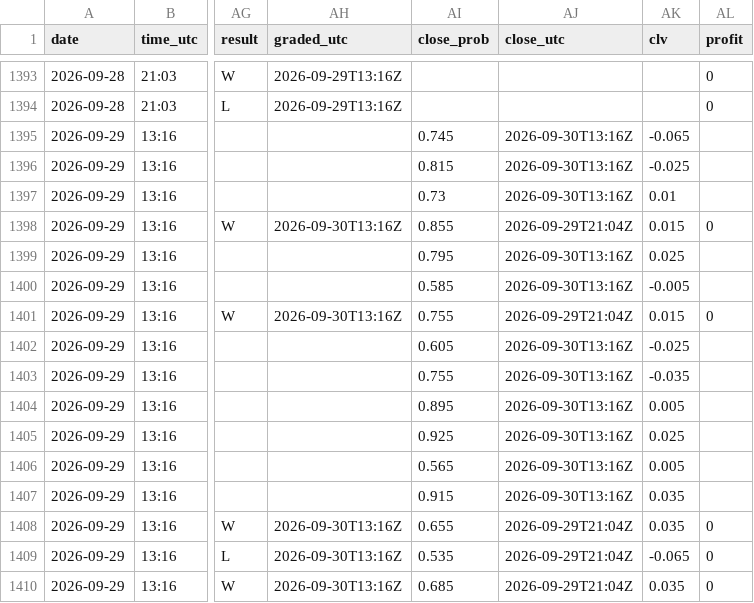
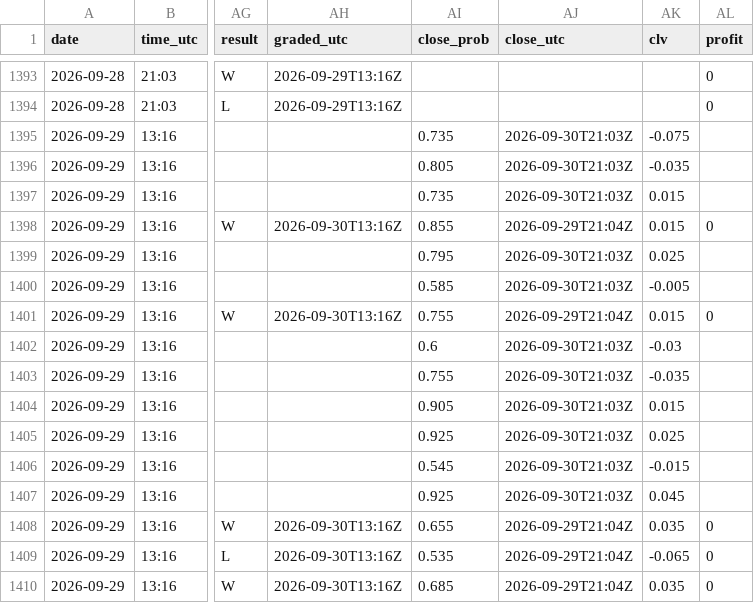
Before and after one commit to Predatuh/EdgeBot, a CSV file: data/v2/picks_log.csv, drawn as a sheet; only a part is shown, gaps mark what is left out; the diff covers the shown part only; the diff names each change by its address in the sheet, - before the commit and + after, or states it on an @@ line.

```diff
--- a/data/v2/picks_log.csv
+++ b/data/v2/picks_log.csv
-AI1395 (close_prob): 0.745
+AI1395 (close_prob): 0.735
-AJ1395:AJ1397 (close_utc): 2026-09-30T13:16Z
+AJ1395:AJ1397 (close_utc): 2026-09-30T21:03Z
-AK1395 (clv): -0.065
+AK1395 (clv): -0.075
-AI1396 (close_prob): 0.815
+AI1396 (close_prob): 0.805
-AK1396 (clv): -0.025
+AK1396 (clv): -0.035
-AI1397 (close_prob): 0.73
+AI1397 (close_prob): 0.735
-AK1397 (clv): 0.01
+AK1397 (clv): 0.015
-AJ1399:AJ1400 (close_utc): 2026-09-30T13:16Z
+AJ1399:AJ1400 (close_utc): 2026-09-30T21:03Z
-AI1402 (close_prob): 0.605
+AI1402 (close_prob): 0.6
-AJ1402:AJ1407 (close_utc): 2026-09-30T13:16Z
+AJ1402:AJ1407 (close_utc): 2026-09-30T21:03Z
-AK1402 (clv): -0.025
+AK1402 (clv): -0.03
-AI1404 (close_prob): 0.895
+AI1404 (close_prob): 0.905
-AK1404 (clv): 0.005
+AK1404 (clv): 0.015
-AI1406 (close_prob): 0.565
+AI1406 (close_prob): 0.545
-AK1406 (clv): 0.005
+AK1406 (clv): -0.015
-AI1407 (close_prob): 0.915
+AI1407 (close_prob): 0.925
-AK1407 (clv): 0.035
+AK1407 (clv): 0.045
```
Also changed, not shown: 93 edited cells elsewhere in this file, 6 other files.
